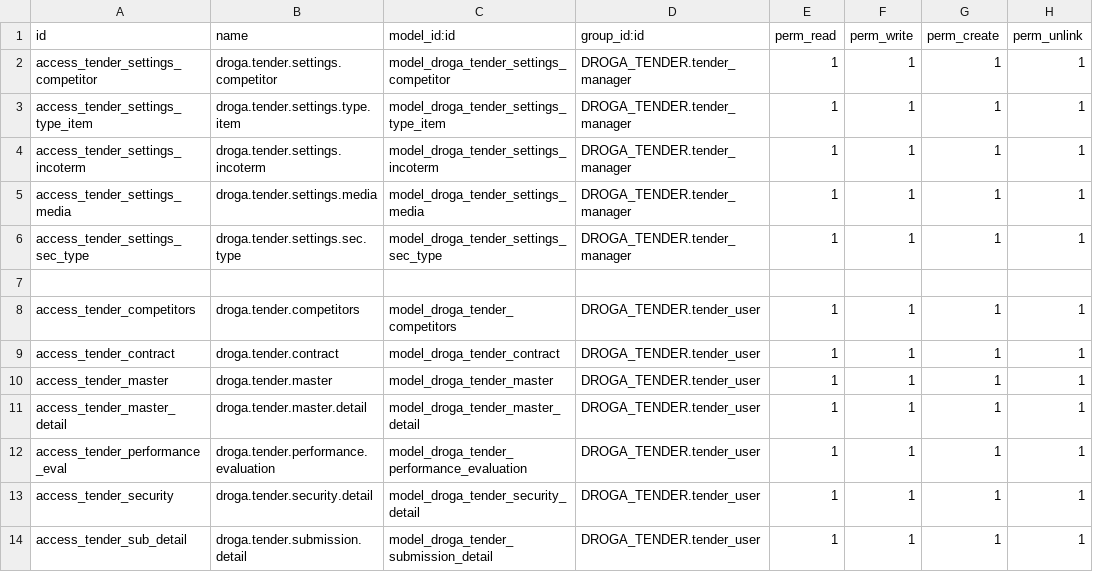
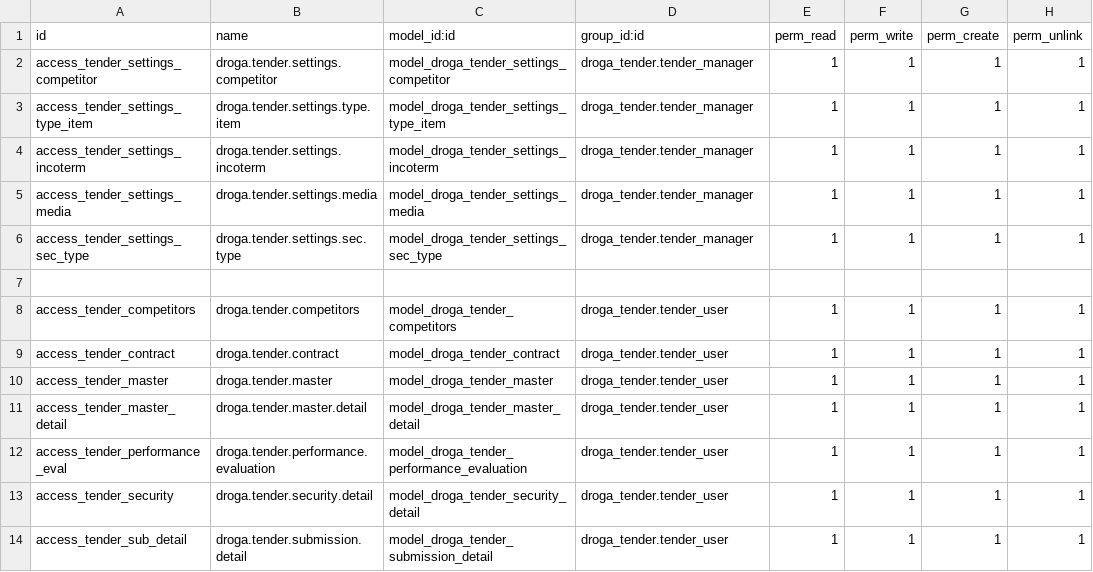
Before and after one commit to phillmona-dev/ecs_erp, a CSV file: droga_tender/security/ir.model.access.csv, drawn as a sheet.

```diff
--- a/droga_tender/security/ir.model.access.csv
+++ b/droga_tender/security/ir.model.access.csv
@@ -1,14 +1,14 @@
 id,name,model_id:id,group_id:id,perm_read,perm_write,perm_create,perm_unlink
-access_tender_settings_competitor,droga.tender.settings.competitor,model_droga_tender_settings_competitor,DROGA_TENDER.tender_manager,1,1,1,1
-access_tender_settings_type_item,droga.tender.settings.type.item,model_droga_tender_settings_type_item,DROGA_TENDER.tender_manager,1,1,1,1
-access_tender_settings_incoterm,droga.tender.settings.incoterm,model_droga_tender_settings_incoterm,DROGA_TENDER.tender_manager,1,1,1,1
-access_tender_settings_media,droga.tender.settings.media,model_droga_tender_settings_media,DROGA_TENDER.tender_manager,1,1,1,1
-access_tender_settings_sec_type,droga.tender.settings.sec.type,model_droga_tender_settings_sec_type,DROGA_TENDER.tender_manager,1,1,1,1
+access_tender_settings_competitor,droga.tender.settings.competitor,model_droga_tender_settings_competitor,droga_tender.tender_manager,1,1,1,1
+access_tender_settings_type_item,droga.tender.settings.type.item,model_droga_tender_settings_type_item,droga_tender.tender_manager,1,1,1,1
+access_tender_settings_incoterm,droga.tender.settings.incoterm,model_droga_tender_settings_incoterm,droga_tender.tender_manager,1,1,1,1
+access_tender_settings_media,droga.tender.settings.media,model_droga_tender_settings_media,droga_tender.tender_manager,1,1,1,1
+access_tender_settings_sec_type,droga.tender.settings.sec.type,model_droga_tender_settings_sec_type,droga_tender.tender_manager,1,1,1,1
 
-access_tender_competitors,droga.tender.competitors,model_droga_tender_competitors,DROGA_TENDER.tender_user,1,1,1,1
-access_tender_contract,droga.tender.contract,model_droga_tender_contract,DROGA_TENDER.tender_user,1,1,1,1
-access_tender_master,droga.tender.master,model_droga_tender_master,DROGA_TENDER.tender_user,1,1,1,1
-access_tender_master_detail,droga.tender.master.detail,model_droga_tender_master_detail,DROGA_TENDER.tender_user,1,1,1,1
-access_tender_performance_eval,droga.tender.performance.evaluation,model_droga_tender_performance_evaluation,DROGA_TENDER.tender_user,1,1,1,1
-access_tender_security,droga.tender.security.detail,model_droga_tender_security_detail,DROGA_TENDER.tender_user,1,1,1,1
-access_tender_sub_detail,droga.tender.submission.detail,model_droga_tender_submission_detail,DROGA_TENDER.tender_user,1,1,1,1
+access_tender_competitors,droga.tender.competitors,model_droga_tender_competitors,droga_tender.tender_user,1,1,1,1
+access_tender_contract,droga.tender.contract,model_droga_tender_contract,droga_tender.tender_user,1,1,1,1
+access_tender_master,droga.tender.master,model_droga_tender_master,droga_tender.tender_user,1,1,1,1
+access_tender_master_detail,droga.tender.master.detail,model_droga_tender_master_detail,droga_tender.tender_user,1,1,1,1
+access_tender_performance_eval,droga.tender.performance.evaluation,model_droga_tender_performance_evaluation,droga_tender.tender_user,1,1,1,1
+access_tender_security,droga.tender.security.detail,model_droga_tender_security_detail,droga_tender.tender_user,1,1,1,1
+access_tender_sub_detail,droga.tender.submission.detail,model_droga_tender_submission_detail,droga_tender.tender_user,1,1,1,1
```
Also changed, not shown: 5 other files.
